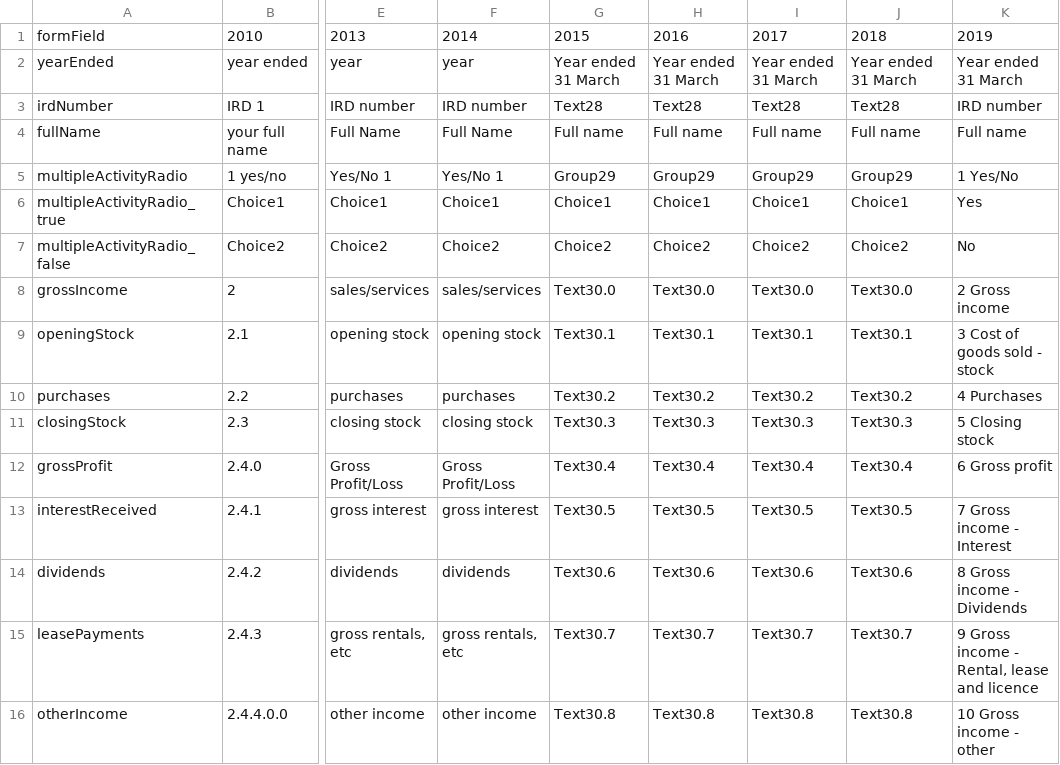
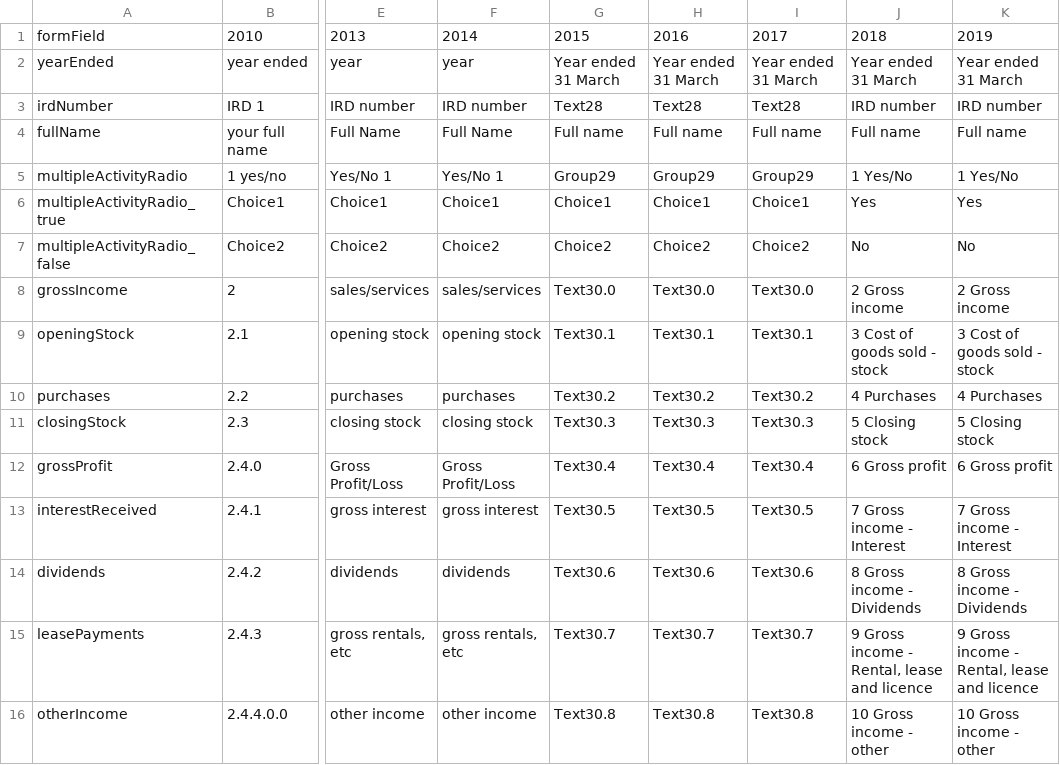
Before and after one commit to taxbeans/taxbeans, a CSV file: taxbeans-forms/src/main/resources/ir10-fields.csv, drawn as a sheet; only a part is shown, gaps mark what is left out; the diff covers the shown part only; the diff names each change by its address in the sheet, - before the commit and + after, or states it on an @@ line.

```diff
--- a/taxbeans-forms/src/main/resources/ir10-fields.csv
+++ b/taxbeans-forms/src/main/resources/ir10-fields.csv
-J3: Text28
+J3: IRD number
-J5: Group29
+J5: 1 Yes/No
-J6: Choice1
+J6: Yes
-J7: Choice2
+J7: No
-J8: Text30.0
+J8: 2 Gross income
-J9: Text30.1
+J9: 3 Cost of goods sold - stock
-J10: Text30.2
+J10: 4 Purchases
-J11: Text30.3
+J11: 5 Closing stock
-J12: Text30.4
+J12: 6 Gross profit
-J13: Text30.5
+J13: 7 Gross income - Interest
-J14: Text30.6
+J14: 8 Gross income - Dividends
-J15: Text30.7
+J15: 9 Gross income - Rental, lease and licence
-J16: Text30.8
+J16: 10 Gross income - other
```
Also changed, not shown: 52 edited cells elsewhere in this file, 5 other files.
